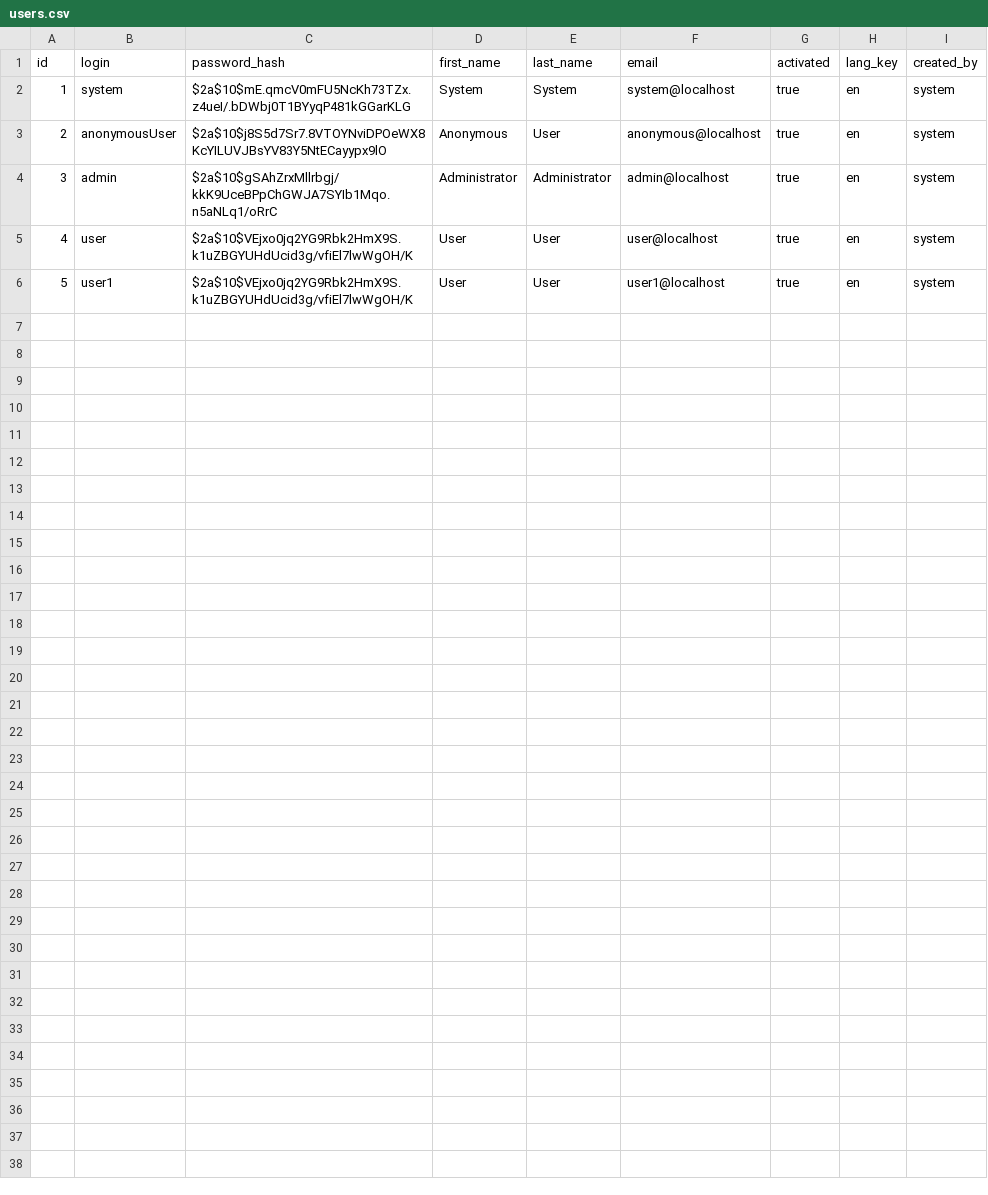
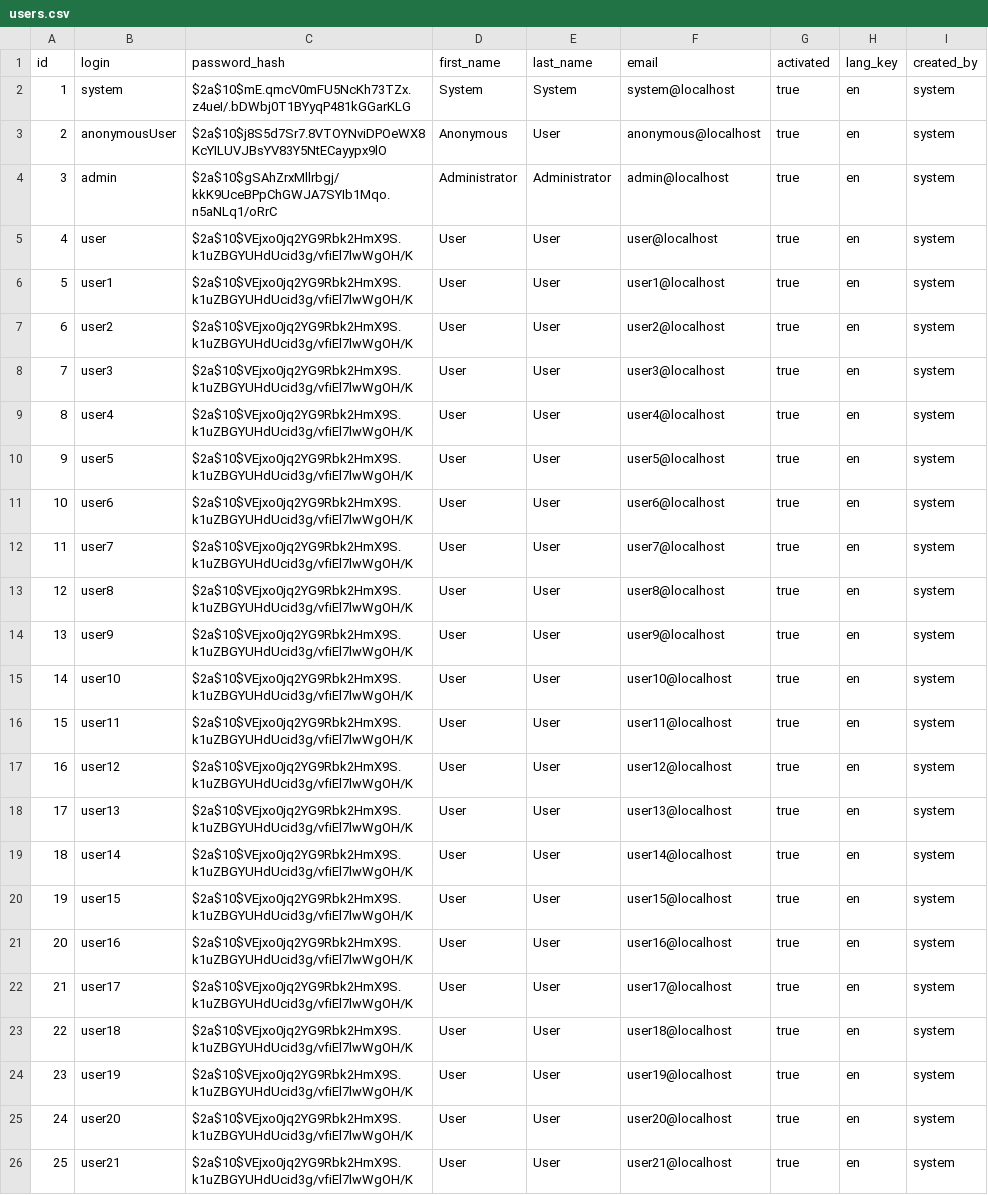
Before and after one commit to ISPP/petcare, a CSV file: src/main/resources/config/liquibase/users.csv, drawn as a sheet; the diff names each change by its address in the sheet, - before the commit and + after, or states it on an @@ line.

```diff
--- a/src/main/resources/config/liquibase/users.csv
+++ b/src/main/resources/config/liquibase/users.csv
+row 7: 6 | user2 | $2a$10$VEjxo0jq2YG9Rbk2HmX9S.k1uZBGYUHdUcid3g/vfiEl7lwWgOH/K | User | User | user2@localhost | true | en | system
+row 8: 7 | user3 | $2a$10$VEjxo0jq2YG9Rbk2HmX9S.k1uZBGYUHdUcid3g/vfiEl7lwWgOH/K | User | User | user3@localhost | true | en | system
+row 9: 8 | user4 | $2a$10$VEjxo0jq2YG9Rbk2HmX9S.k1uZBGYUHdUcid3g/vfiEl7lwWgOH/K | User | User | user4@localhost | true | en | system
+row 10: 9 | user5 | $2a$10$VEjxo0jq2YG9Rbk2HmX9S.k1uZBGYUHdUcid3g/vfiEl7lwWgOH/K | User | User | user5@localhost | true | en | system
+row 11: 10 | user6 | $2a$10$VEjxo0jq2YG9Rbk2HmX9S.k1uZBGYUHdUcid3g/vfiEl7lwWgOH/K | User | User | user6@localhost | true | en | system
+row 12: 11 | user7 | $2a$10$VEjxo0jq2YG9Rbk2HmX9S.k1uZBGYUHdUcid3g/vfiEl7lwWgOH/K | User | User | user7@localhost | true | en | system
+row 13: 12 | user8 | $2a$10$VEjxo0jq2YG9Rbk2HmX9S.k1uZBGYUHdUcid3g/vfiEl7lwWgOH/K | User | User | user8@localhost | true | en | system
+row 14: 13 | user9 | $2a$10$VEjxo0jq2YG9Rbk2HmX9S.k1uZBGYUHdUcid3g/vfiEl7lwWgOH/K | User | User | user9@localhost | true | en | system
+row 15: 14 | user10 | $2a$10$VEjxo0jq2YG9Rbk2HmX9S.k1uZBGYUHdUcid3g/vfiEl7lwWgOH/K | User | User | user10@localhost | true | en | system
+row 16: 15 | user11 | $2a$10$VEjxo0jq2YG9Rbk2HmX9S.k1uZBGYUHdUcid3g/vfiEl7lwWgOH/K | User | User | user11@localhost | true | en | system
+row 17: 16 | user12 | $2a$10$VEjxo0jq2YG9Rbk2HmX9S.k1uZBGYUHdUcid3g/vfiEl7lwWgOH/K | User | User | user12@localhost | true | en | system
+row 18: 17 | user13 | $2a$10$VEjxo0jq2YG9Rbk2HmX9S.k1uZBGYUHdUcid3g/vfiEl7lwWgOH/K | User | User | user13@localhost | true | en | system
+row 19: 18 | user14 | $2a$10$VEjxo0jq2YG9Rbk2HmX9S.k1uZBGYUHdUcid3g/vfiEl7lwWgOH/K | User | User | user14@localhost | true | en | system
+row 20: 19 | user15 | $2a$10$VEjxo0jq2YG9Rbk2HmX9S.k1uZBGYUHdUcid3g/vfiEl7lwWgOH/K | User | User | user15@localhost | true | en | system
+row 21: 20 | user16 | $2a$10$VEjxo0jq2YG9Rbk2HmX9S.k1uZBGYUHdUcid3g/vfiEl7lwWgOH/K | User | User | user16@localhost | true | en | system
+row 22: 21 | user17 | $2a$10$VEjxo0jq2YG9Rbk2HmX9S.k1uZBGYUHdUcid3g/vfiEl7lwWgOH/K | User | User | user17@localhost | true | en | system
+row 23: 22 | user18 | $2a$10$VEjxo0jq2YG9Rbk2HmX9S.k1uZBGYUHdUcid3g/vfiEl7lwWgOH/K | User | User | user18@localhost | true | en | system
+row 24: 23 | user19 | $2a$10$VEjxo0jq2YG9Rbk2HmX9S.k1uZBGYUHdUcid3g/vfiEl7lwWgOH/K | User | User | user19@localhost | true | en | system
+row 25: 24 | user20 | $2a$10$VEjxo0jq2YG9Rbk2HmX9S.k1uZBGYUHdUcid3g/vfiEl7lwWgOH/K | User | User | user20@localhost | true | en | system
+row 26: 25 | user21 | $2a$10$VEjxo0jq2YG9Rbk2HmX9S.k1uZBGYUHdUcid3g/vfiEl7lwWgOH/K | User | User | user21@localhost | true | en | system
```
Also changed, not shown: src/main/resources/config/liquibase/customer.csv, 16 other files.
